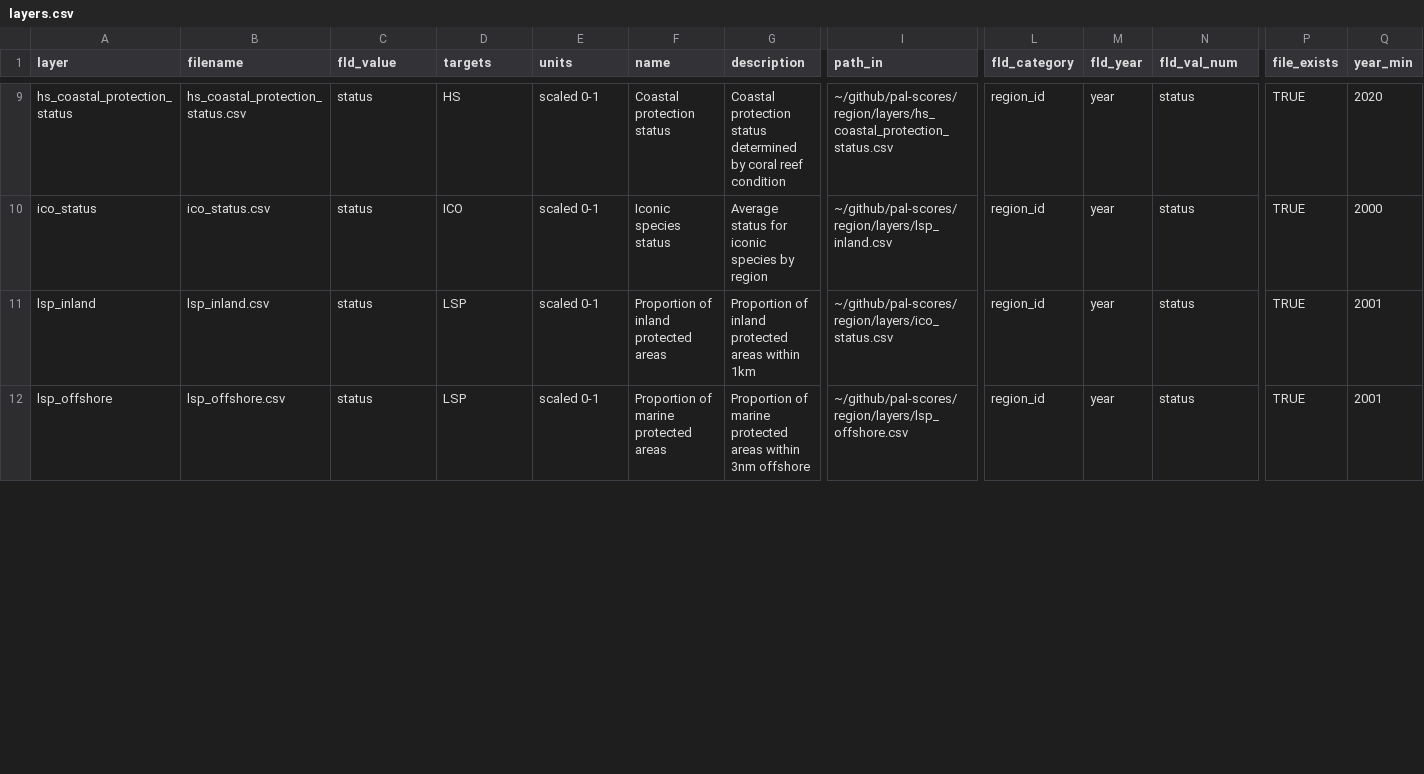
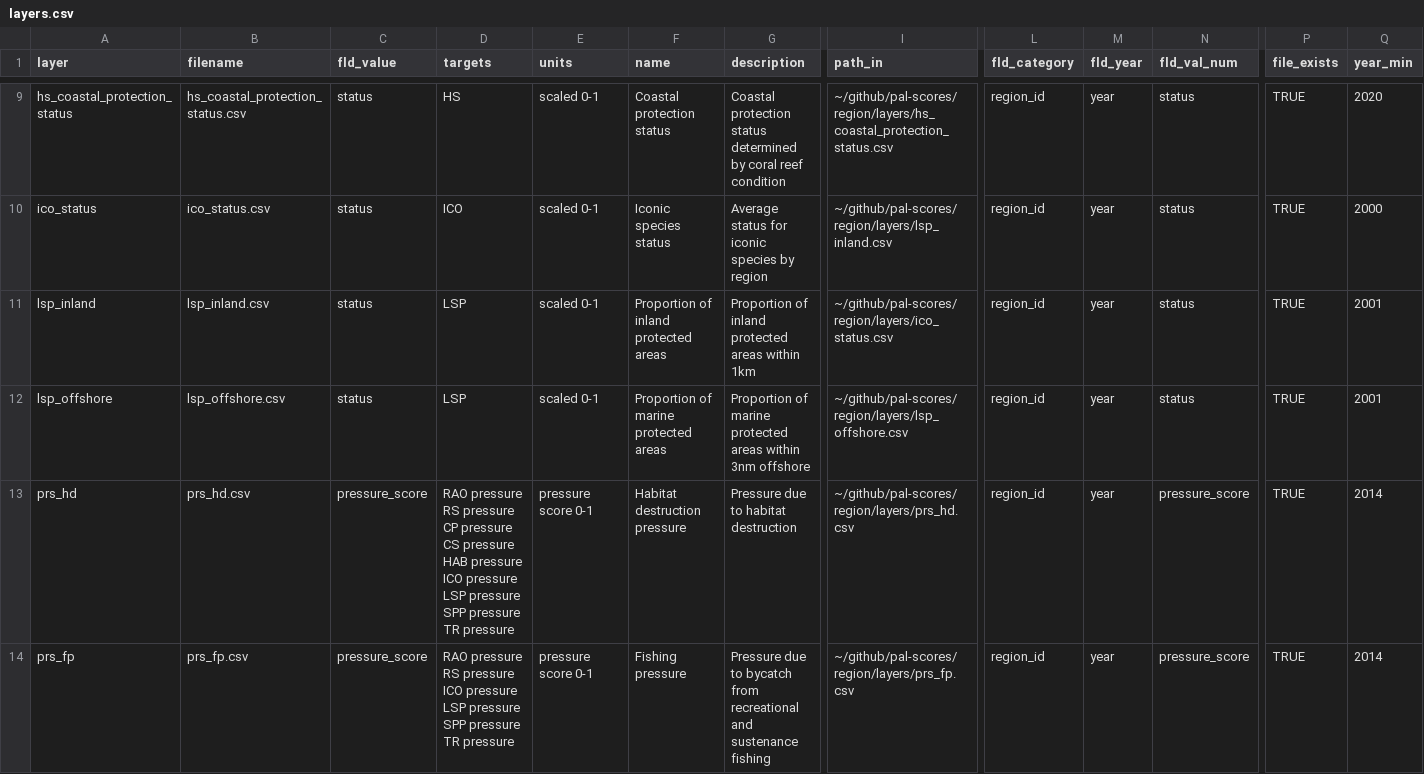
Before and after one commit to OHI-4site/pal-scores, a CSV file: region/layers.csv, drawn as a sheet; only a part is shown, gaps mark what is left out; rows hold the shown columns only; the diff covers the shown part only; the diff names each change by its address in the sheet, - before the commit and + after, or states it on an @@ line.

Commit message:
Add fp and hd pressure layers

```diff
--- a/region/layers.csv
+++ b/region/layers.csv
+row 13: prs_hd | prs_hd.csv | pressure_score | RAO pressure RS pressure CP pressure CS pressure HAB pressure ICO pressure LSP pressure SPP pressure TR pressure | pressure score 0-1 | Habitat destruction pressure | Pressure due to habitat destruction | ~/github/pal-scores/region/layers/prs_hd.csv | region_id | year | pressure_score | TRUE | 2014
+row 14: prs_fp | prs_fp.csv | pressure_score | RAO pressure RS pressure ICO pressure LSP pressure SPP pressure TR pressure | pressure score 0-1 | Fishing pressure | Pressure due to bycatch from recreational and sustenance fishing | ~/github/pal-scores/region/layers/prs_fp.csv | region_id | year | pressure_score | TRUE | 2014
```
Also changed, not shown: 2 edited cells elsewhere in this file, region/conf/pressures_matrix.csv, 2 other files.
